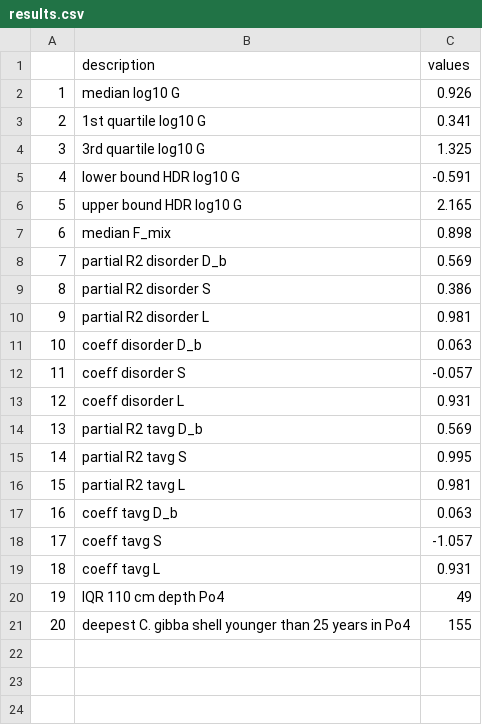
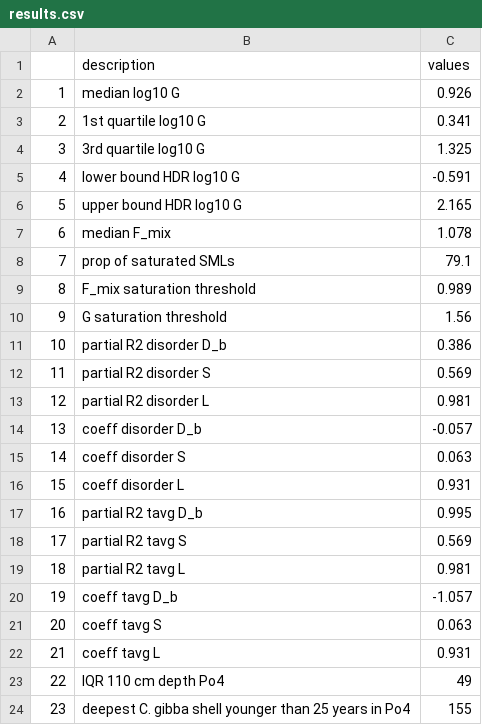
Before and after one commit to MindTheGap-ERC/StratRecRes_supp, a CSV file: data/res/results.csv, drawn as a sheet; addresses are those after the commit; the diff names each change by its address in the sheet, - before the commit and + after, or states it on an @@ line.

Commit message:
update results

```diff
--- a/data/res/results.csv
+++ b/data/res/results.csv
-C7 (values): 0.898
+C7 (values): 1.078
+row 8: 7 | prop of saturated SMLs | 79.1
+row 9: 8 | F_mix saturation threshold | 0.989
+row 10: 9 | G saturation threshold | 1.56
@@ column A renumbered from row 11 down @@
-C11 (values): 0.569
+C11 (values): 0.386
-C12 (values): 0.386
+C12 (values): 0.569
-C14 (values): 0.063
+C14 (values): -0.057
-C15 (values): -0.057
+C15 (values): 0.063
-C17 (values): 0.569
+C17 (values): 0.995
-C18 (values): 0.995
+C18 (values): 0.569
-C20 (values): 0.063
+C20 (values): -1.057
-C21 (values): -1.057
+C21 (values): 0.063
```
Also changed, not shown: data/res/disorder_glm_res.csv, data/res/disorder_glm_std_res.csv, 2 other files.
